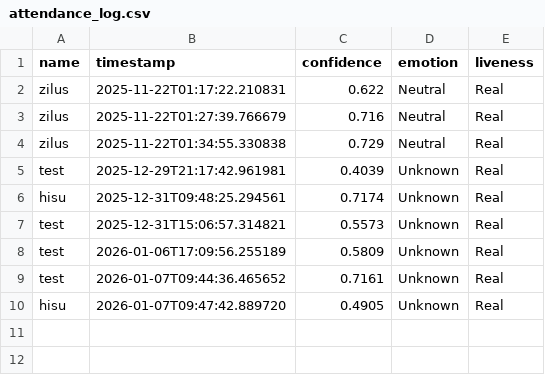
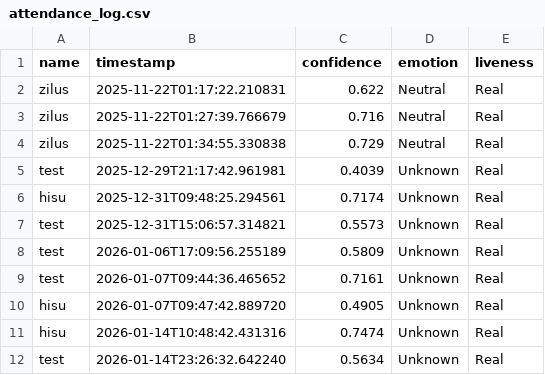
Before and after one commit to defurl/Facial-Recognition-with-Emotion-Liveness-Detection, a CSV file: artifacts/outputs/attendance_log.csv, drawn as a sheet; the diff names each change by its address in the sheet, - before the commit and + after, or states it on an @@ line.

```diff
--- a/artifacts/outputs/attendance_log.csv
+++ b/artifacts/outputs/attendance_log.csv
+row 11: hisu | 2026-01-14T10:48:42.431316 | 0.7474 | Unknown | Real
+row 12: test | 2026-01-14T23:26:32.642240 | 0.5634 | Unknown | Real
```
Also changed, not shown: 2 other files.
